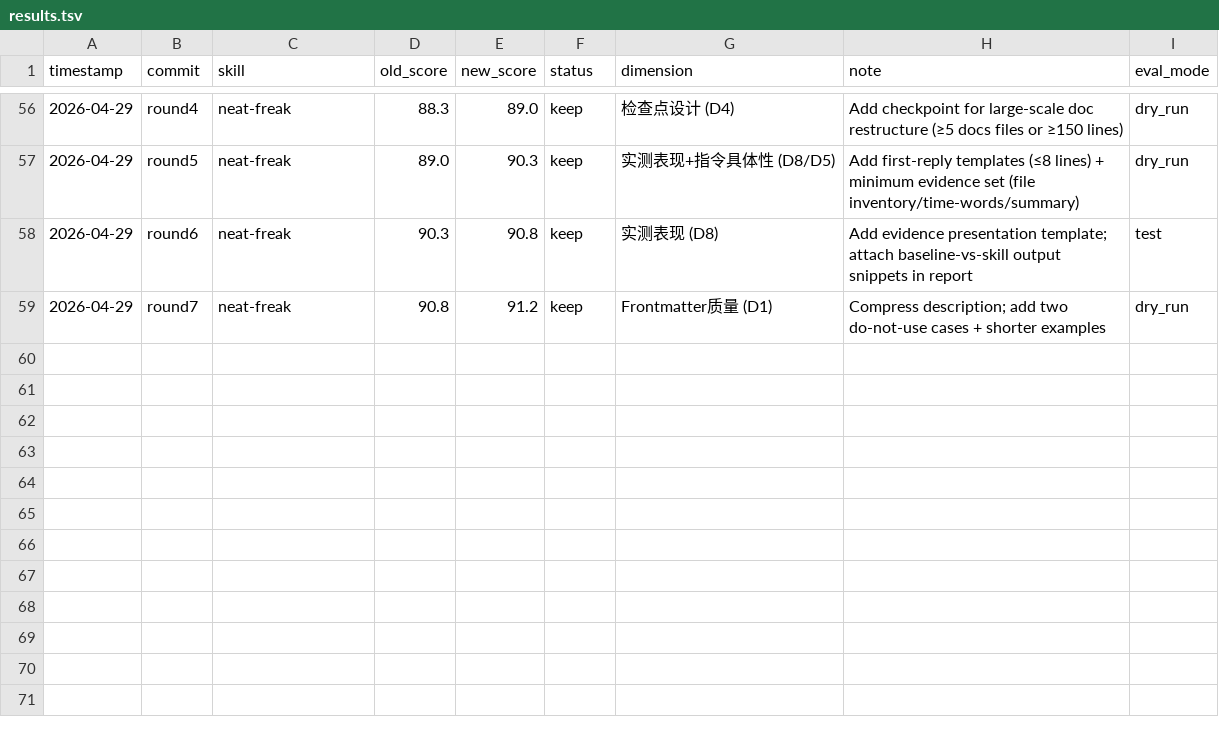
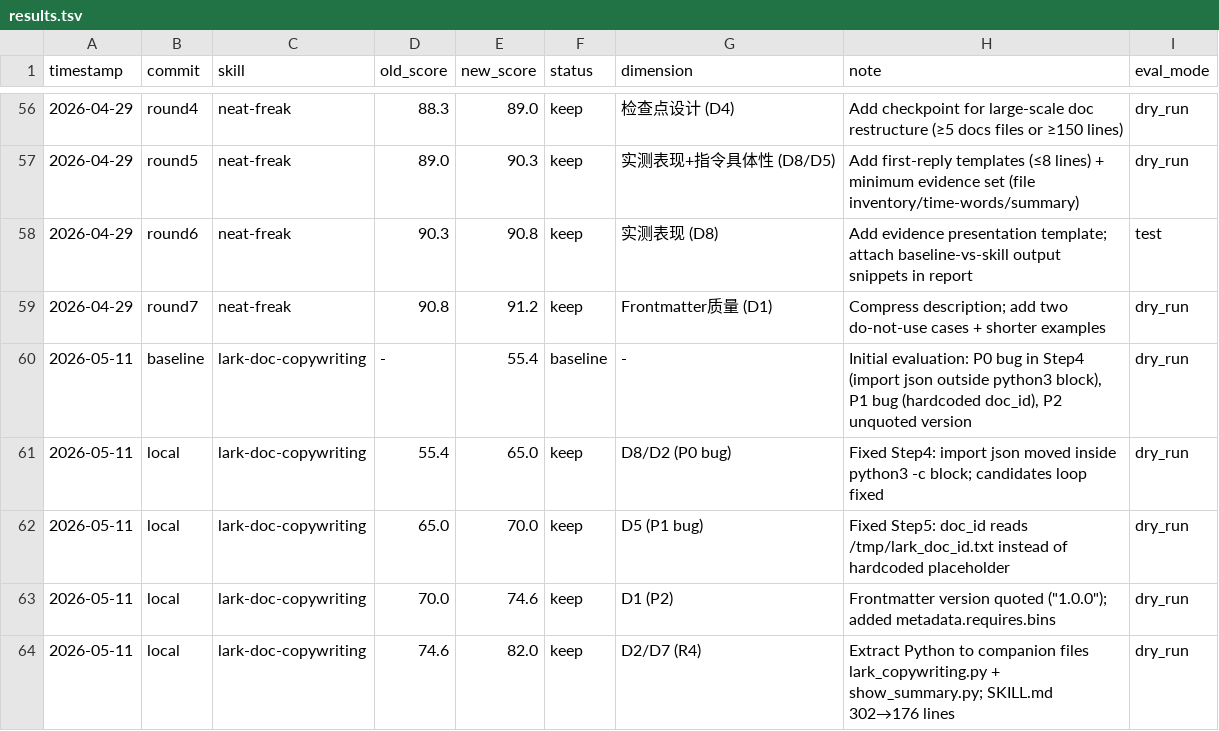
Before and after one commit to zzpwestlife/learn-claude-code, a TSV file: .claude/skills/darwin-skill/results.tsv, drawn as a sheet; only a part is shown, gaps mark what is left out.

```diff
--- a/.claude/skills/darwin-skill/results.tsv
+++ b/.claude/skills/darwin-skill/results.tsv
@@ -59 +59,6 @@ timestamp	commit	skill	old_score	new_score	status	dimension	note	eval_mode
 2026-04-29	round7	neat-freak	90.8	91.2	keep	Frontmatter质量 (D1)	Compress description; add two do-not-use cases + shorter examples	dry_run
+2026-05-11	baseline	lark-doc-copywriting	-	55.4	baseline	-	Initial evaluation: P0 bug in Step4 (import json outside python3 block), P1 bug (hardcoded doc_id), P2 unquoted version	dry_run
+2026-05-11	local	lark-doc-copywriting	55.4	65.0	keep	D8/D2 (P0 bug)	Fixed Step4: import json moved inside python3 -c block; candidates loop fixed	dry_run
+2026-05-11	local	lark-doc-copywriting	65.0	70.0	keep	D5 (P1 bug)	Fixed Step5: doc_id reads /tmp/lark_doc_id.txt instead of hardcoded placeholder	dry_run
+2026-05-11	local	lark-doc-copywriting	70.0	74.6	keep	D1 (P2)	Frontmatter version quoted ("1.0.0"); added metadata.requires.bins	dry_run
+2026-05-11	local	lark-doc-copywriting	74.6	82.0	keep	D2/D7 (R4)	Extract Python to companion files lark_copywriting.py + show_summary.py; SKILL.md 302→176 lines	dry_run
```
Also changed, not shown: 4 other files.
